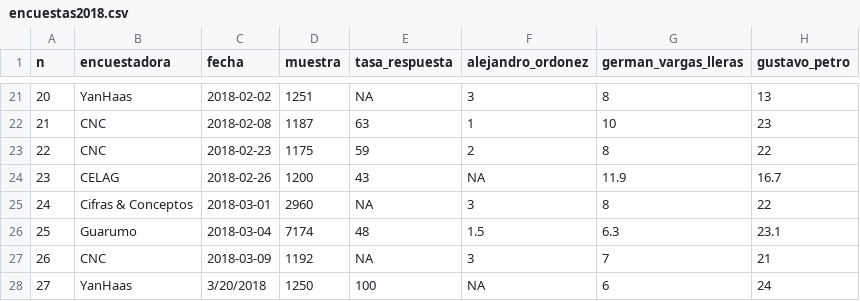
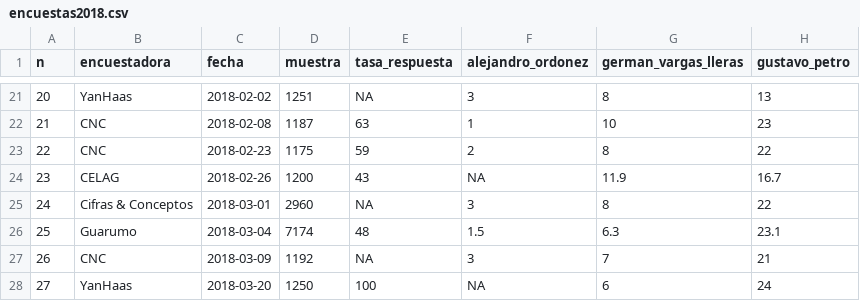
Before and after one commit to nelsonamayad/Elecciones-presidenciales-2018, a CSV file: Elecciones 2018/encuestas2018.csv, drawn as a sheet; only a part is shown, gaps mark what is left out; the diff names each change by its address in the sheet, - before the commit and + after, or states it on an @@ line.

Commit message:
Update encuestas2018.csv

```diff
--- a/Elecciones 2018/encuestas2018.csv
+++ b/Elecciones 2018/encuestas2018.csv
-C28 (fecha): 3/20/2018
+C28 (fecha): 2018-03-20
```
